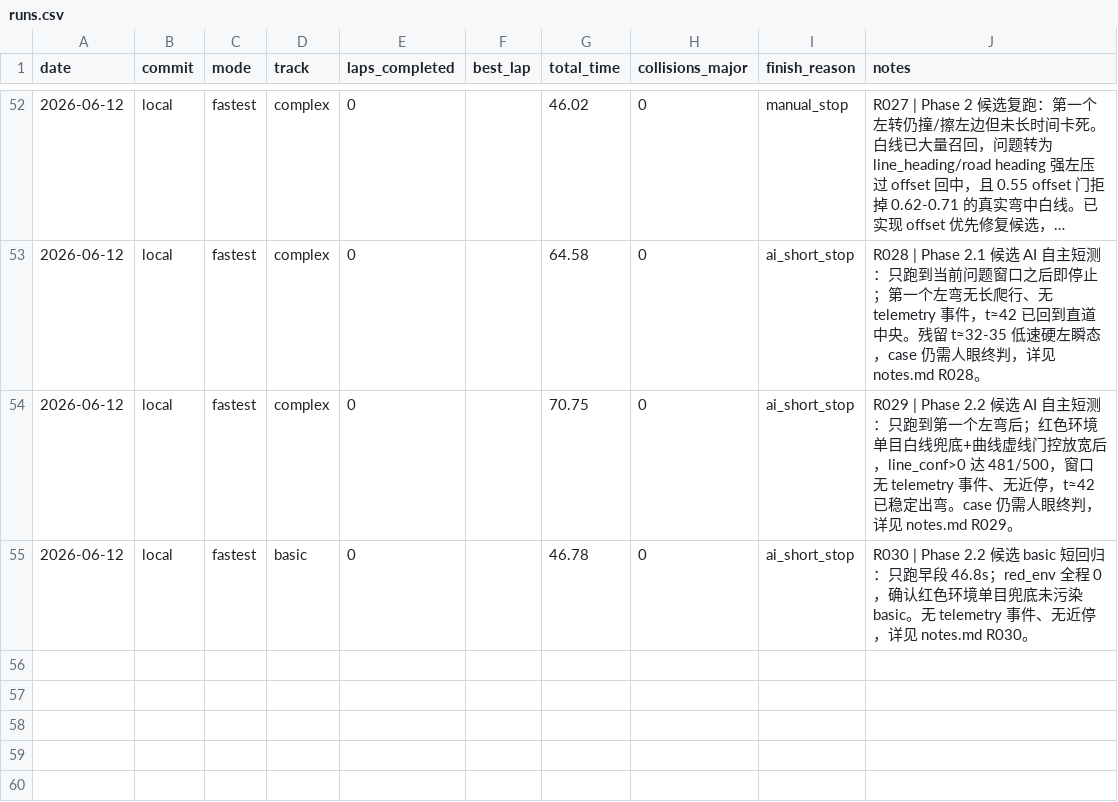
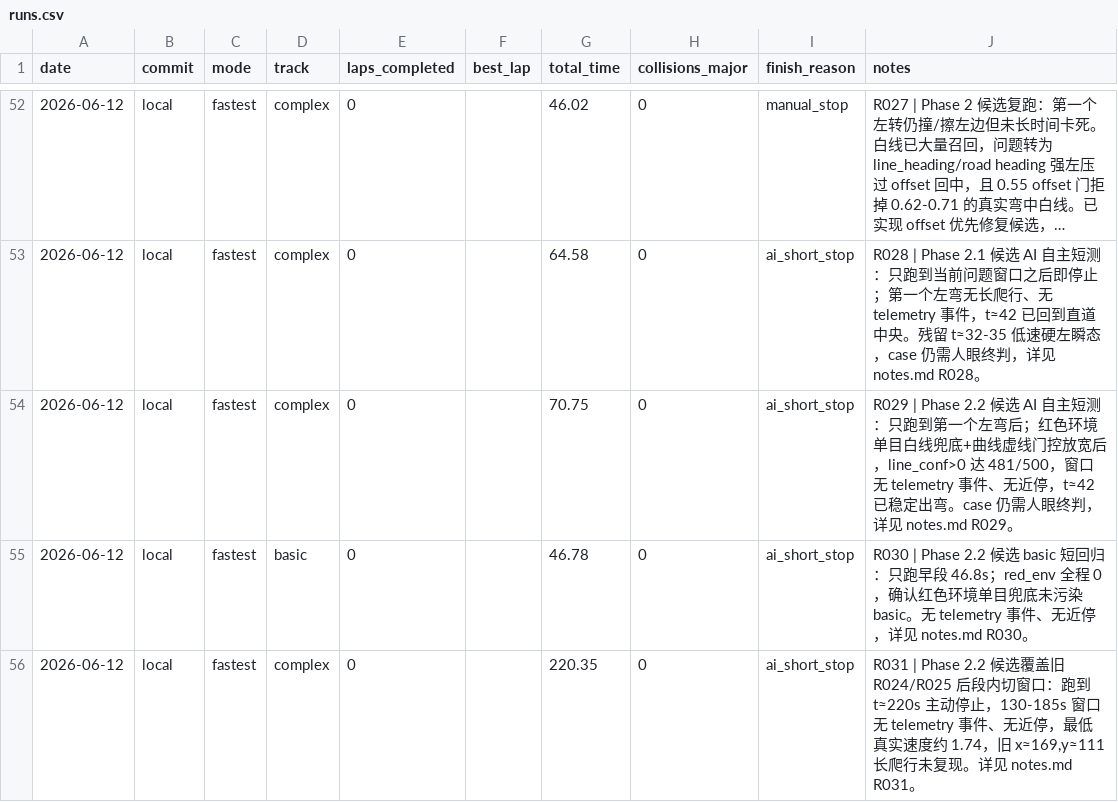
Before and after one commit to d2a1y6/airacer-controller, a CSV file: experiments/runs.csv, drawn as a sheet; only a part is shown, gaps mark what is left out; long unchanged cells end in …; the diff names each change by its address in the sheet, - before the commit and + after, or states it on an @@ line.

Commit message:
Record R031 old-window complex pass

```diff
--- a/experiments/runs.csv
+++ b/experiments/runs.csv
+row 56: 2026-06-12 | local | fastest | complex | 0 |  | 220.35 | 0 | ai_short_stop | R031 | Phase 2.2 候选覆盖旧 R024/R025 后段内切窗口：跑到 t≈220s 主动停止，130-185s 窗口无 telemetry 事件、无近停，最低真实速度约 1.74，旧 x≈169,y≈111 长爬行未复现。详见 notes.md R031。
```
Also changed, not shown: 7 other files.
